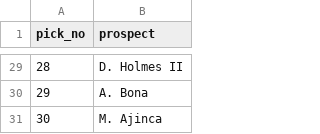
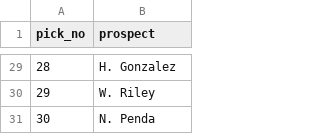
Before and after one commit to adambushman/basketball-data, a CSV file: draft/draft-night-tool/josh_board.csv, drawn as a sheet; only a part is shown, gaps mark what is left out; the diff covers the shown part only.

```diff
--- a/draft/draft-night-tool/josh_board.csv
+++ b/draft/draft-night-tool/josh_board.csv
@@ -29,3 +29,3 @@ pick_no,prospect
-28,D. Holmes II
-29,A. Bona
-30,M. Ajinca
+28,H. Gonzalez
+29,W. Riley
+30,N. Penda
```
Also changed, not shown: 27 edited cells elsewhere in this file, draft/draft-night-tool/mark_board.csv, 9 other files.
